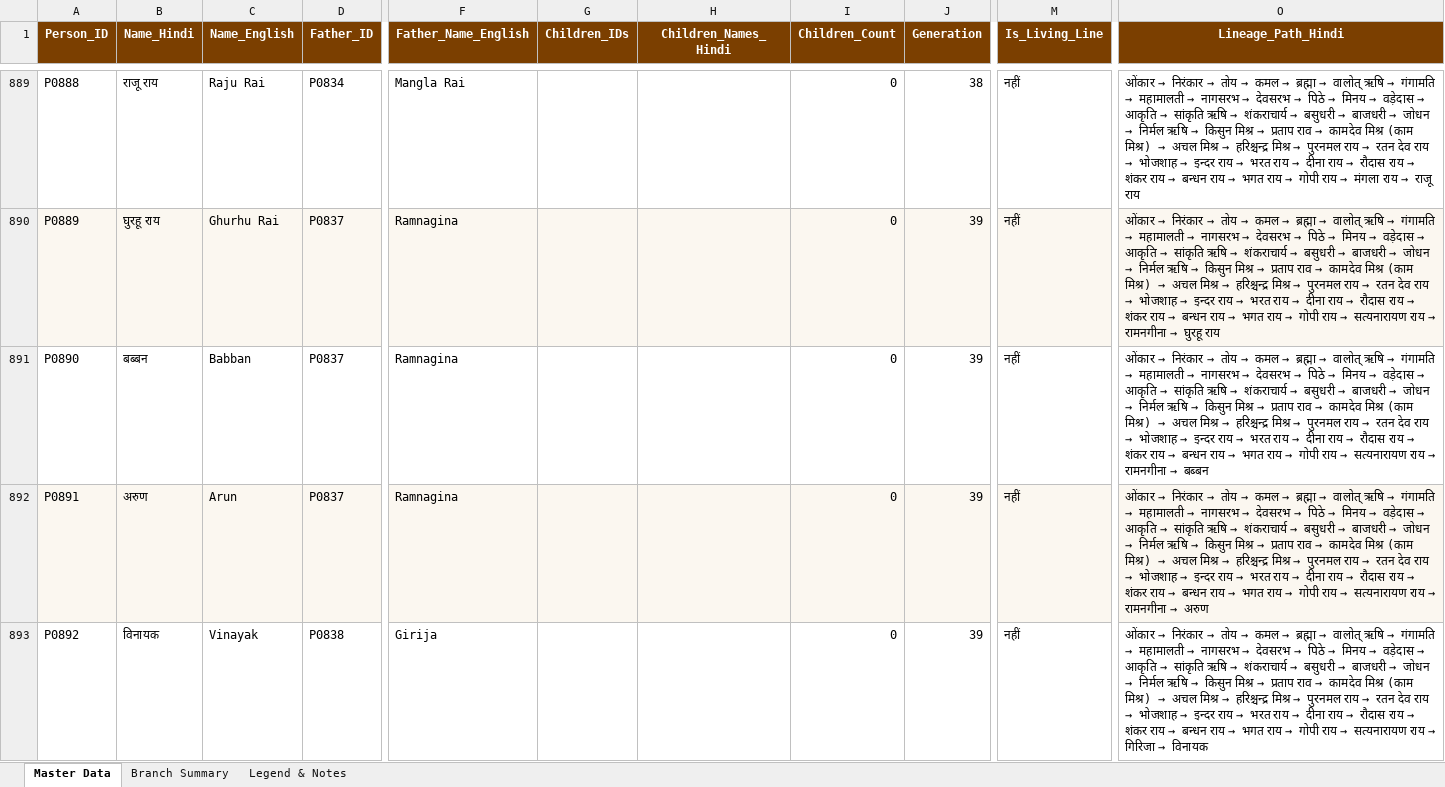
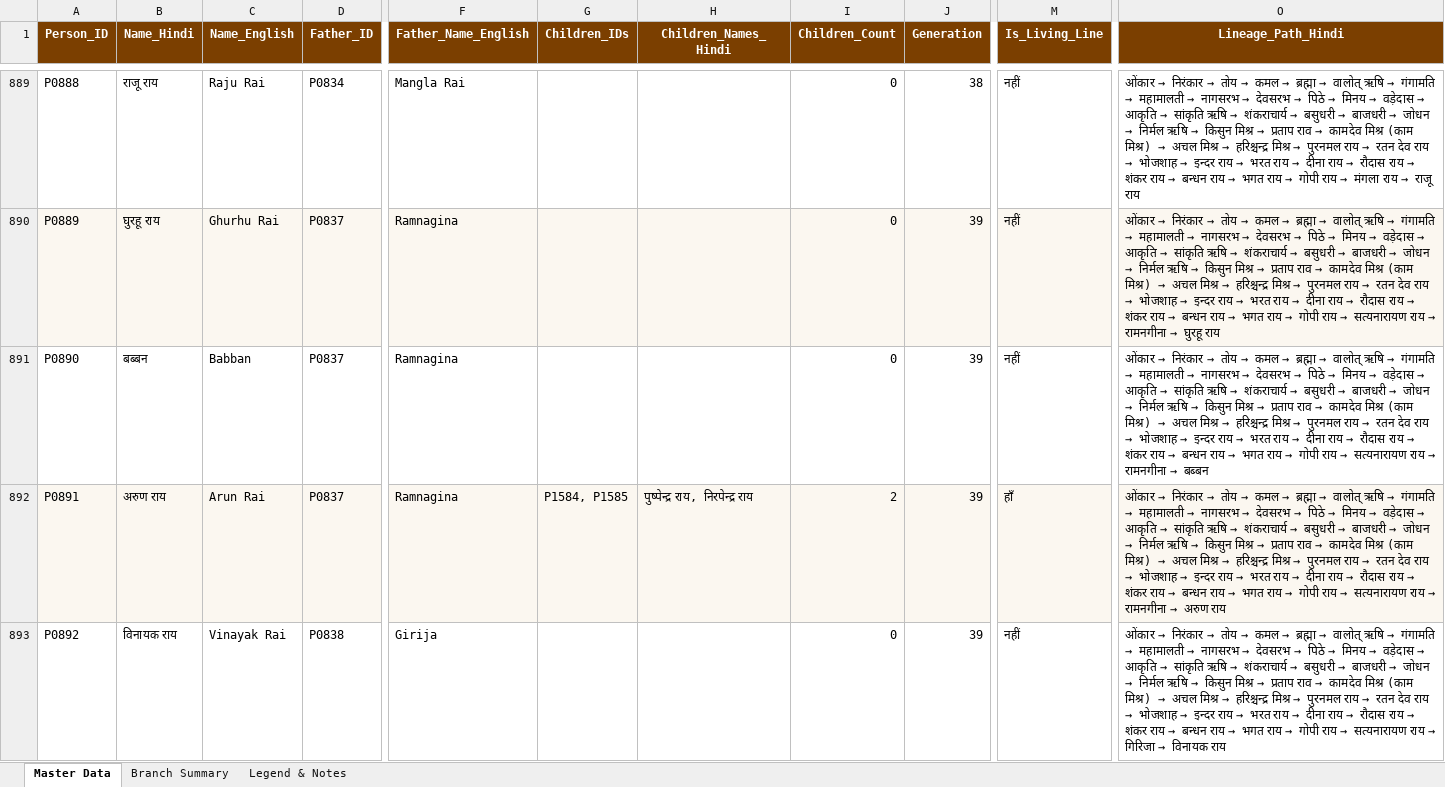
Before and after one commit to ar2623441-oss/my-village-BASUKA-vanshaavali, an Excel workbook: Basuka_Vanshaavali_MASTER.xlsx, sheet Master Data, drawn as a sheet; only a part is shown, gaps mark what is left out; values as stored, in another font and other column widths than the file's, no borders; the diff covers the shown part only; the diff names each change by its address in the sheet, - before the commit and + after, or states it on an @@ line.

Commit message:
Sync Excel and Corrected/Added some data

```diff
--- a/Basuka_Vanshaavali_MASTER.xlsx (sheet Master Data)
+++ b/Basuka_Vanshaavali_MASTER.xlsx (sheet Master Data)
-B892 (Name_Hindi): अरुण
+B892 (Name_Hindi): अरुण राय
-C892 (Name_English): Arun
+C892 (Name_English): Arun Rai
-G892 (Children_IDs): (empty)
+G892 (Children_IDs): P1584, P1585
-H892 (Children_Names_Hindi): (empty)
+H892 (Children_Names_Hindi): पुष्पेन्द्र राय, निरपेन्द्र राय
-I892 (Children_Count): 0
+I892 (Children_Count): 2
-M892 (Is_Living_Line): नहीं
+M892 (Is_Living_Line): हाँ
-O892 (Lineage_Path_Hindi): …→ अरुण
+O892 (Lineage_Path_Hindi): …→ अरुण राय
-B893 (Name_Hindi): विनायक
+B893 (Name_Hindi): विनायक राय
-C893 (Name_English): Vinayak
+C893 (Name_English): Vinayak Rai
-O893 (Lineage_Path_Hindi): …→ विनायक
+O893 (Lineage_Path_Hindi): …→ विनायक राय
```
Also changed, not shown: 3 added rows and 119 edited cells elsewhere in this sheet, sheet Legend & Notes, sheet Branch Summary, 5 other files.
